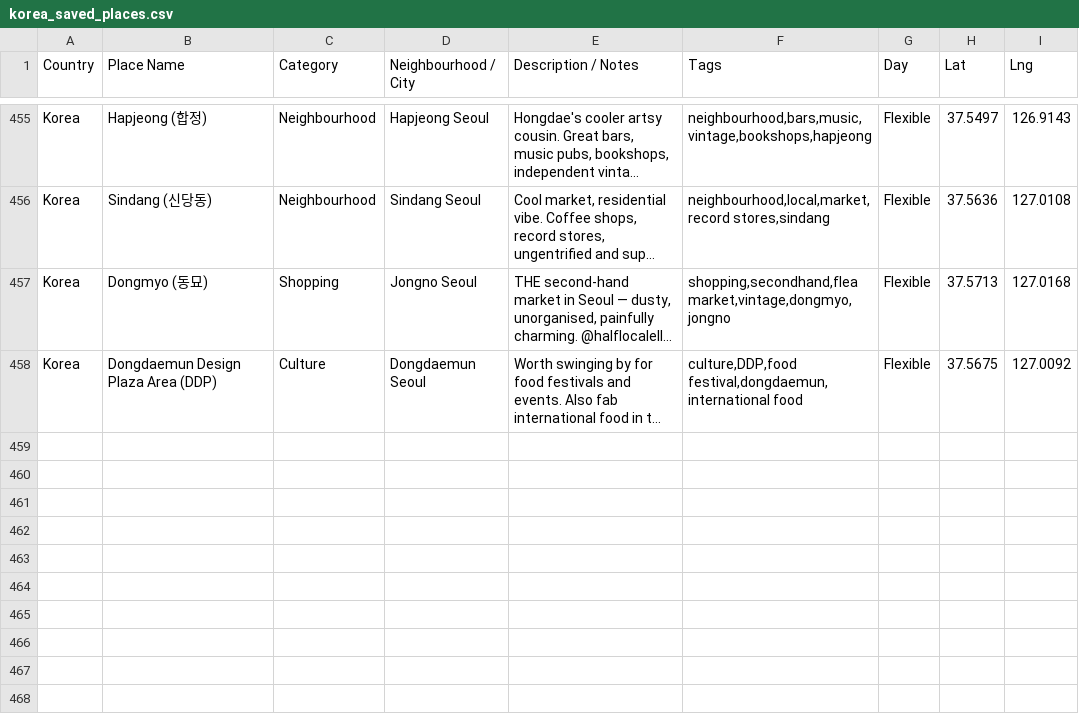
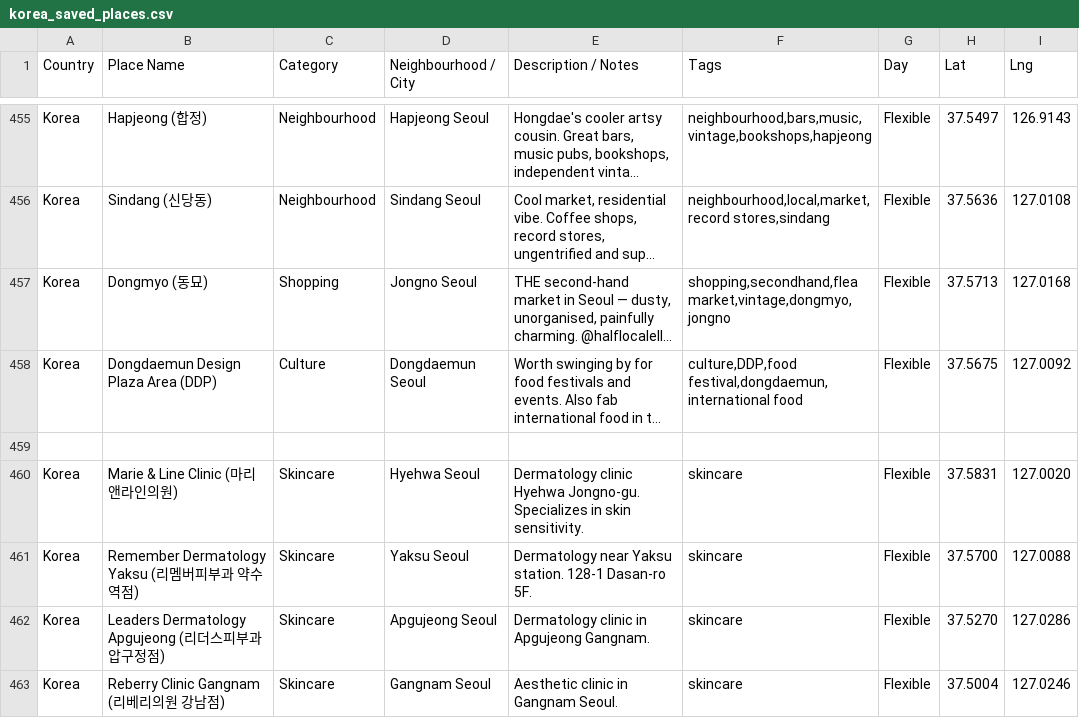
Before and after one commit to gjiwan001/waypoints-keepalive, a CSV file: korea_saved_places.csv, drawn as a sheet; only a part is shown, gaps mark what is left out; long unchanged cells end in …; the diff names each change by its address in the sheet, - before the commit and + after, or states it on an @@ line.

```diff
--- a/korea_saved_places.csv
+++ b/korea_saved_places.csv
+row 459: (empty)
+row 460: Korea | Marie & Line Clinic (마리앤라인의원) | Skincare | Hyehwa Seoul | Dermatology clinic Hyehwa Jongno-gu. Specializes in skin sensitivity. | skincare | Flexible | 37.5831 | 127.0020
+row 461: Korea | Remember Dermatology Yaksu (리멤버피부과 약수역점) | Skincare | Yaksu Seoul | Dermatology near Yaksu station. 128-1 Dasan-ro 5F. | skincare | Flexible | 37.5700 | 127.0088
+row 462: Korea | Leaders Dermatology Apgujeong (리더스피부과 압구정점) | Skincare | Apgujeong Seoul | Dermatology clinic in Apgujeong Gangnam. | skincare | Flexible | 37.5270 | 127.0286
+row 463: Korea | Reberry Clinic Gangnam (리베리의원 강남점) | Skincare | Gangnam Seoul | Aesthetic clinic in Gangnam Seoul. | skincare | Flexible | 37.5004 | 127.0246
```
